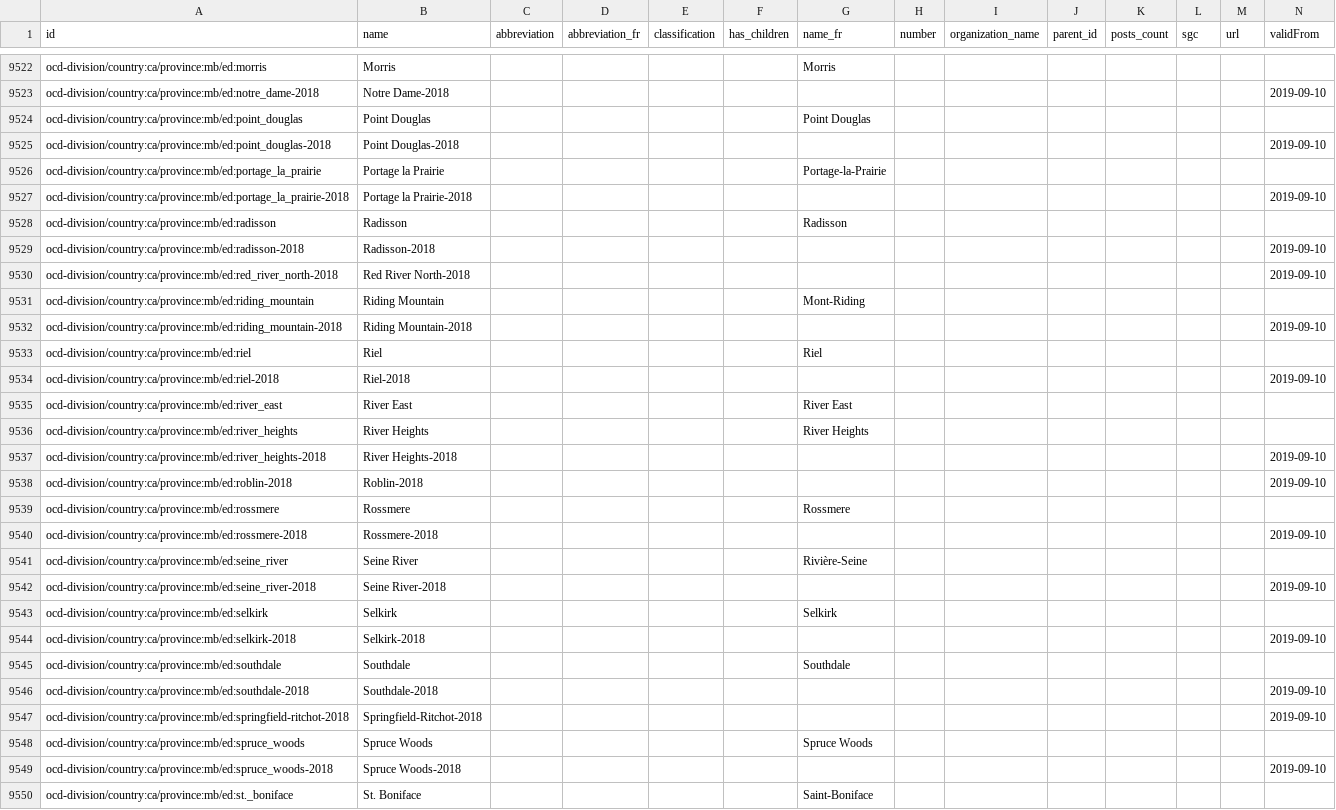
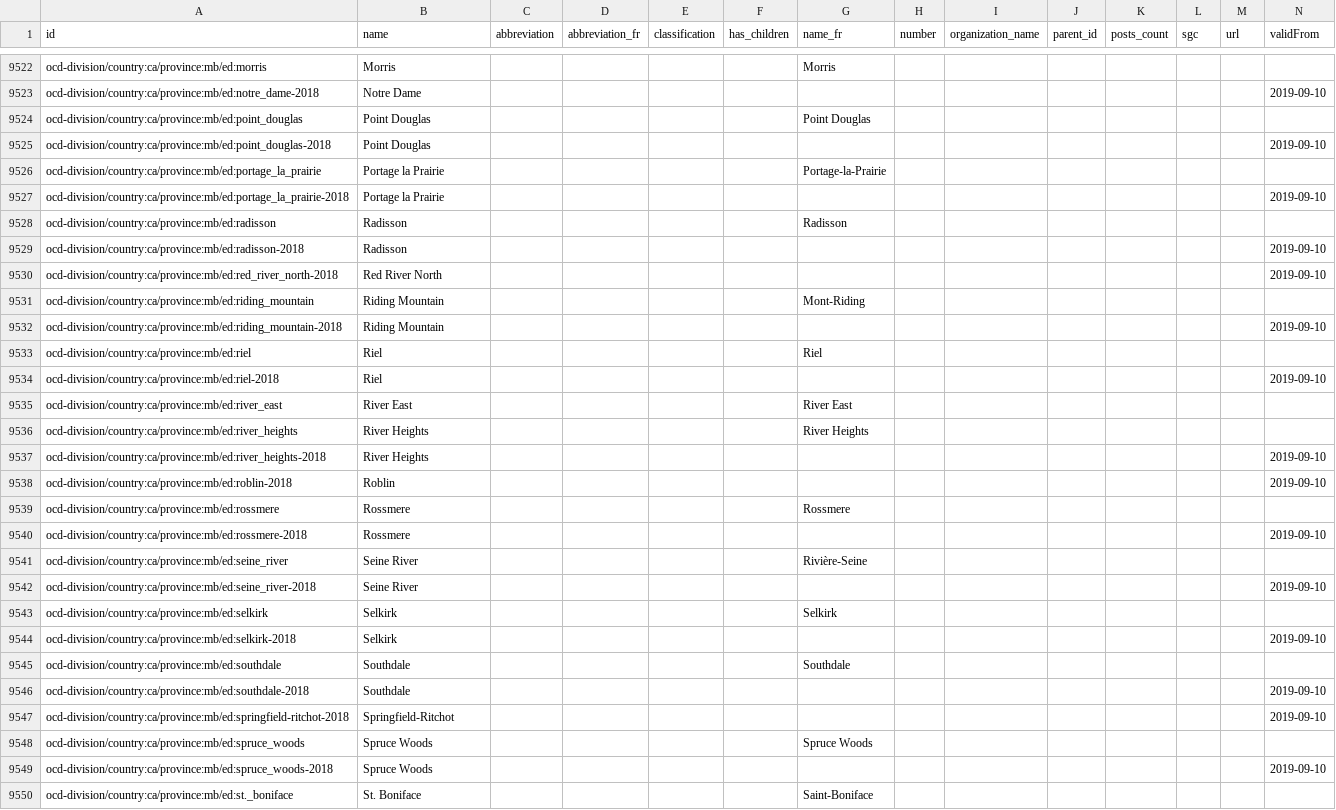
Before and after one commit to opennorth/represent-canada-data, a CSV file: country-ca.csv, drawn as a sheet; only a part is shown, gaps mark what is left out; the diff covers the shown part only; the diff names each change by its address in the sheet, - before the commit and + after, or states it on an @@ line.

```diff
--- a/country-ca.csv
+++ b/country-ca.csv
-B9523 (name): Notre Dame-2018
+B9523 (name): Notre Dame
-B9525 (name): Point Douglas-2018
+B9525 (name): Point Douglas
-B9527 (name): Portage la Prairie-2018
+B9527 (name): Portage la Prairie
-B9529 (name): Radisson-2018
+B9529 (name): Radisson
-B9530 (name): Red River North-2018
+B9530 (name): Red River North
-B9532 (name): Riding Mountain-2018
+B9532 (name): Riding Mountain
-B9534 (name): Riel-2018
+B9534 (name): Riel
-B9537 (name): River Heights-2018
+B9537 (name): River Heights
-B9538 (name): Roblin-2018
+B9538 (name): Roblin
-B9540 (name): Rossmere-2018
+B9540 (name): Rossmere
-B9542 (name): Seine River-2018
+B9542 (name): Seine River
-B9544 (name): Selkirk-2018
+B9544 (name): Selkirk
-B9546 (name): Southdale-2018
+B9546 (name): Southdale
-B9547 (name): Springfield-Ritchot-2018
+B9547 (name): Springfield-Ritchot
-B9549 (name): Spruce Woods-2018
+B9549 (name): Spruce Woods
```
Also changed, not shown: 42 edited cells elsewhere in this file.
